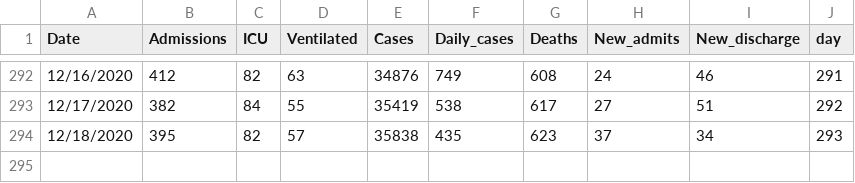
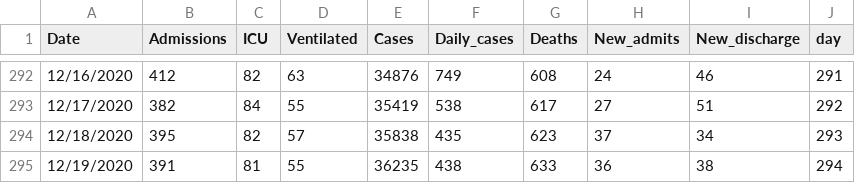
Before and after one commit to gabai/stream_KH, a CSV file: Cases_Erie.csv, drawn as a sheet; only a part is shown, gaps mark what is left out; the diff names each change by its address in the sheet, - before the commit and + after, or states it on an @@ line.

Commit message:
Update Cases_Erie.csv

```diff
--- a/Cases_Erie.csv
+++ b/Cases_Erie.csv
+row 295: 12/19/2020 | 391 | 81 | 55 | 36235 | 438 | 633 | 36 | 38 | 294
```
